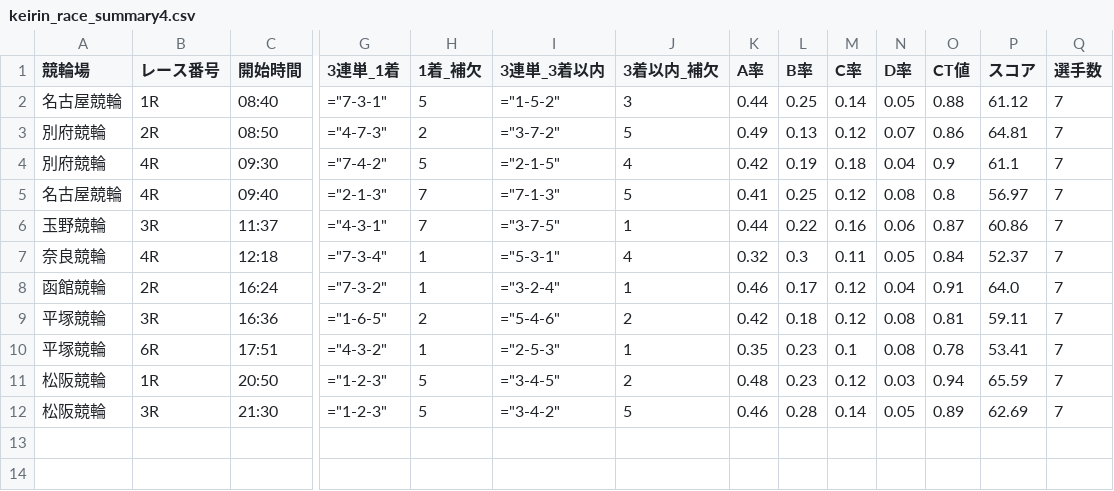
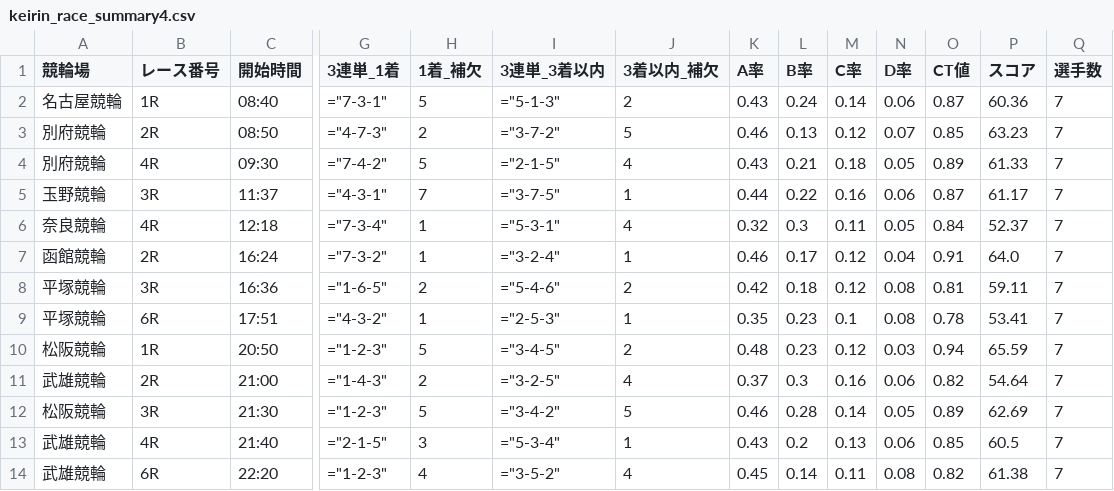
Before and after one commit to ama04149/keirin-ai, a CSV file: keirin_race_summary4.csv, drawn as a sheet; only a part is shown, gaps mark what is left out; removed rows and columns are numbered as before the commit, all else as after; rows hold the shown columns only; the diff names each change by its address in the sheet, - before the commit and + after, or states it on an @@ line.

```diff
--- a/keirin_race_summary4.csv
+++ b/keirin_race_summary4.csv
-I2 (3連単_3着以内): ="1-5-2"
+I2 (3連単_3着以内): ="5-1-3"
-J2 (3着以内_補欠): 3
+J2 (3着以内_補欠): 2
-K2 (A率): 0.44
+K2 (A率): 0.43
-L2 (B率): 0.25
+L2 (B率): 0.24
-N2 (D率): 0.05
+N2 (D率): 0.06
-O2 (CT値): 0.88
+O2 (CT値): 0.87
-P2 (スコア): 61.12
+P2 (スコア): 60.36
-K3 (A率): 0.49
+K3 (A率): 0.46
-O3 (CT値): 0.86
+O3 (CT値): 0.85
-P3 (スコア): 64.81
+P3 (スコア): 63.23
-K4 (A率): 0.42
+K4 (A率): 0.43
-L4 (B率): 0.19
+L4 (B率): 0.21
-N4 (D率): 0.04
+N4 (D率): 0.05
-O4 (CT値): 0.9
+O4 (CT値): 0.89
-P4 (スコア): 61.1
+P4 (スコア): 61.33
-row 5: 名古屋競輪 | 4R | 09:40 | ="2-1-3" | 7 | ="7-1-3" | 5 | 0.41 | 0.25 | 0.12 | 0.08 | 0.8 | 56.97 | 7
-P5 (スコア): 60.86
+P5 (スコア): 61.17
+row 11: 武雄競輪 | 2R | 21:00 | ="1-4-3" | 2 | ="3-2-5" | 4 | 0.37 | 0.3 | 0.16 | 0.06 | 0.82 | 54.64 | 7
+row 13: 武雄競輪 | 4R | 21:40 | ="2-1-5" | 3 | ="5-3-4" | 1 | 0.43 | 0.2 | 0.13 | 0.06 | 0.85 | 60.5 | 7
+row 14: 武雄競輪 | 6R | 22:20 | ="1-2-3" | 4 | ="3-5-2" | 4 | 0.45 | 0.14 | 0.11 | 0.08 | 0.82 | 61.38 | 7
```
Also changed, not shown: keirin_race_summary.csv, keirin_race_summary2.csv, 2 other files.
